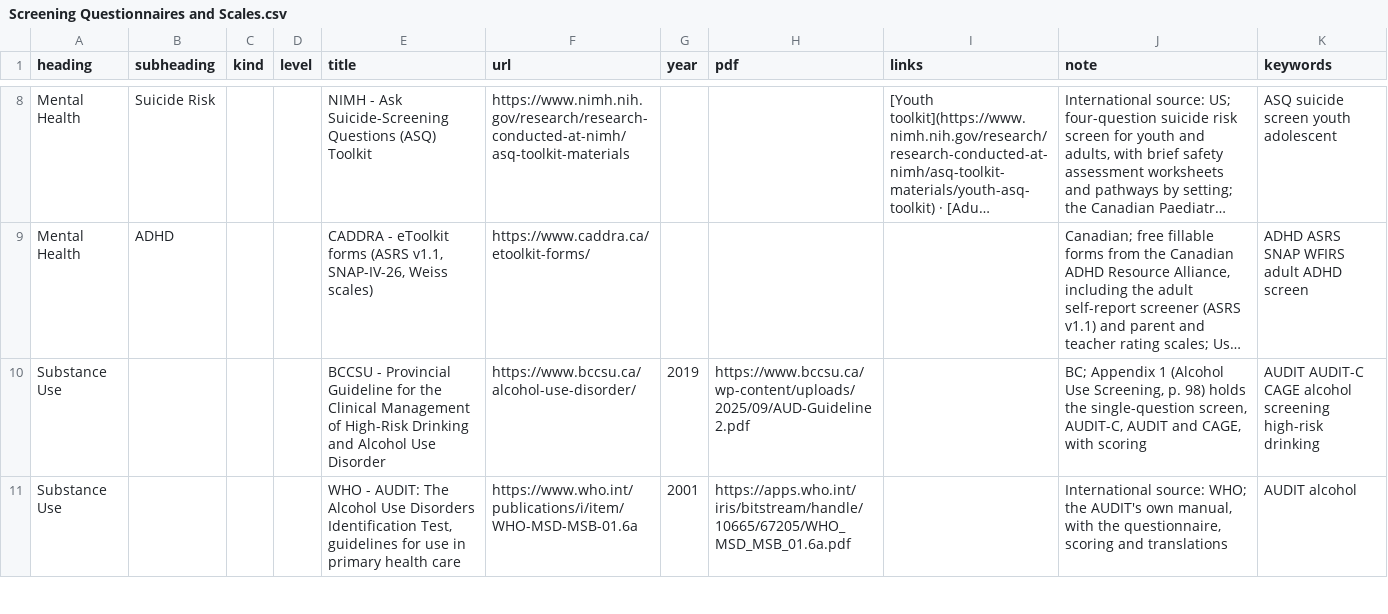
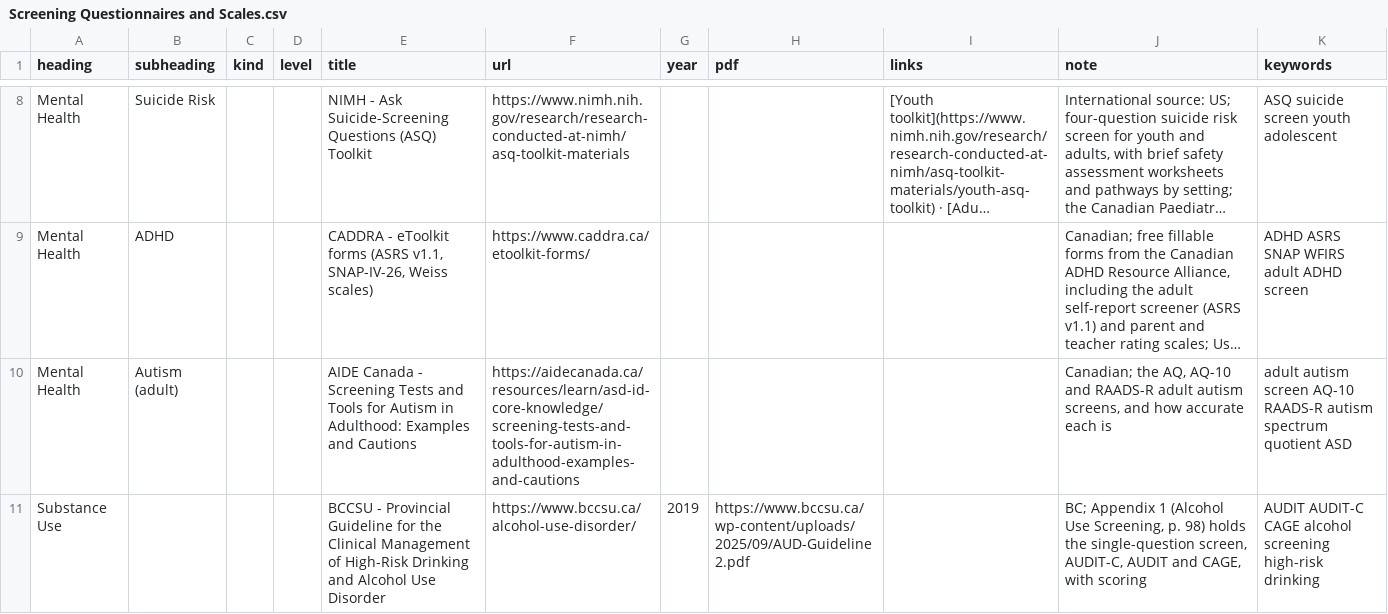
Before and after one commit to joegrafe/np-practice-resource, a CSV file: docs/2 Assessments/Screening Questionnaires and Scales.csv, drawn as a sheet; only a part is shown, gaps mark what is left out; the shorter side is filled out with more unchanged rows; long unchanged cells end in …; the diff covers the shown part only; the diff names each change by its address in the sheet, - before the commit and + after, or states it on an @@ line.

```diff
--- a/docs/2 Assessments/Screening Questionnaires and Scales.csv
+++ b/docs/2 Assessments/Screening Questionnaires and Scales.csv
+row 10: Mental Health | Autism (adult) |  |  | AIDE Canada - Screening Tests and Tools for Autism in Adulthood: Examples and Cautions | https://aidecanada.ca/resources/learn/asd-id-core-knowledge/screening-tests-and-tools-for-autism-in-adulthood-examples-and-cautions |  |  |  | Canadian; the AQ, AQ-10 and RAADS-R adult autism screens, and how accurate each is | adult autism screen AQ-10 RAADS-R autism spectrum quotient ASD
```
Also changed, not shown: 2 added rows elsewhere in this file, docs/2 Assessments/Lab and Imaging.csv, 5 other files.
